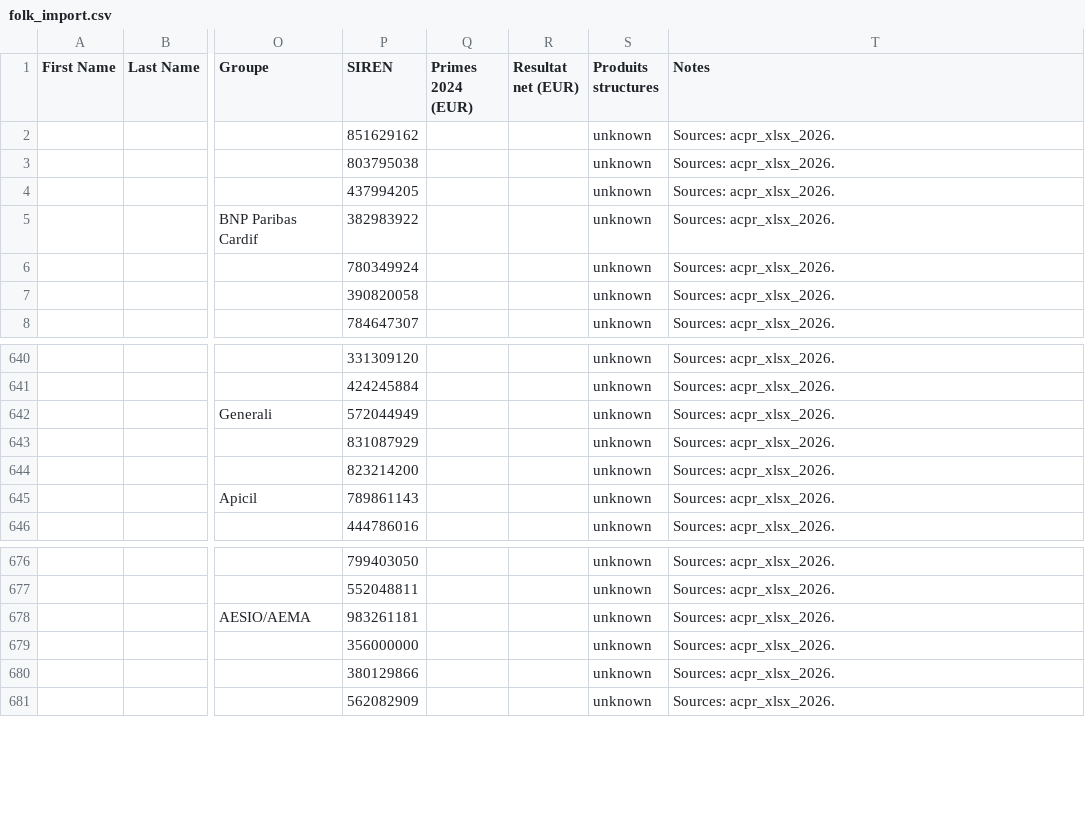
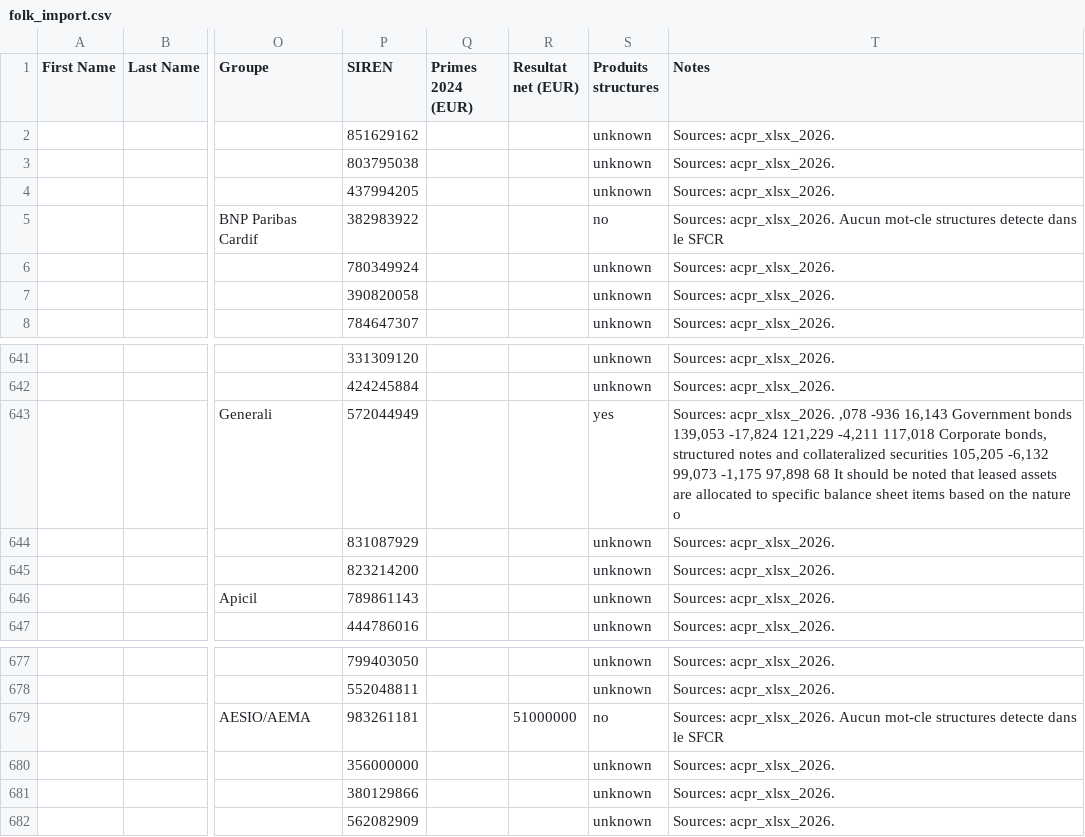
Before and after one commit to lsebah/mutuelles-monitor, a CSV file: docs/data/folk_import.csv, drawn as a sheet; only a part is shown, gaps mark what is left out; addresses are those after the commit; the diff covers the shown part only; the diff names each change by its address in the sheet, - before the commit and + after, or states it on an @@ line.

```diff
--- a/docs/data/folk_import.csv
+++ b/docs/data/folk_import.csv
-S5 (Produits structures): unknown
+S5 (Produits structures): no
-T5 (Notes): Sources: acpr_xlsx_2026.
+T5 (Notes): Sources: acpr_xlsx_2026. Aucun mot-cle structures detecte dans le SFCR
-S643 (Produits structures): unknown
+S643 (Produits structures): yes
-T643 (Notes): Sources: acpr_xlsx_2026.
+T643 (Notes): Sources: acpr_xlsx_2026. ,078 -936 16,143 Government bonds 139,053 -17,824 121,229 -4,211 117,018 Corporate bonds, structured notes and collateralized securities 105,205 -6,132 99,073 -1,175 97,898 68 It should be noted that leased assets are allocated to specific balance sheet items based on the nature o
-R679 (Resultat net (EUR)): (empty)
+R679 (Resultat net (EUR)): 51000000
-S679 (Produits structures): unknown
+S679 (Produits structures): no
-T679 (Notes): Sources: acpr_xlsx_2026.
+T679 (Notes): Sources: acpr_xlsx_2026. Aucun mot-cle structures detecte dans le SFCR
```
Also changed, not shown: 1 added row and 40 edited cells elsewhere in this file, 3 other files.
